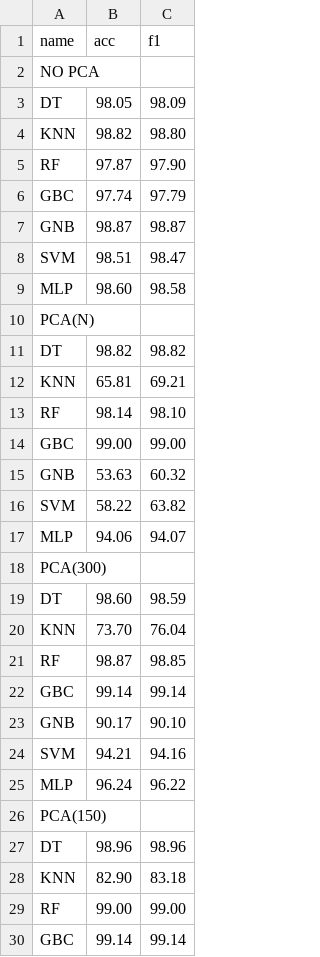
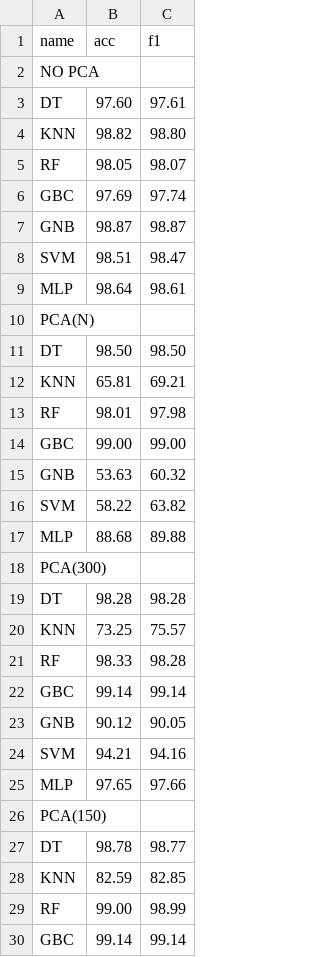
Before and after one commit to Bl0tniaQus/HydraulicPressMonitoring, a CSV file: result.csv, drawn as a sheet; only a part is shown; the diff covers the shown part only.

```diff
--- a/result.csv
+++ b/result.csv
@@ -2,13 +2,13 @@ name;acc;f1
 NO PCA;;
-DT;98.05;98.09;
+DT;97.60;97.61;
 KNN;98.82;98.80;
-RF;97.87;97.90;
-GBC;97.74;97.79;
+RF;98.05;98.07;
+GBC;97.69;97.74;
 GNB;98.87;98.87;
 SVM;98.51;98.47;
-MLP;98.60;98.58;
+MLP;98.64;98.61;
 PCA(N);;
-DT;98.82;98.82;
+DT;98.50;98.50;
 KNN;65.81;69.21;
-RF;98.14;98.10;
+RF;98.01;97.98;
 GBC;99.00;99.00;
@@ -16,15 +16,15 @@ GNB;53.63;60.32;
 SVM;58.22;63.82;
-MLP;94.06;94.07;
+MLP;88.68;89.88;
 PCA(300);;
-DT;98.60;98.59;
-KNN;73.70;76.04;
-RF;98.87;98.85;
+DT;98.28;98.28;
+KNN;73.25;75.57;
+RF;98.33;98.28;
 GBC;99.14;99.14;
-GNB;90.17;90.10;
+GNB;90.12;90.05;
 SVM;94.21;94.16;
-MLP;96.24;96.22;
+MLP;97.65;97.66;
 PCA(150);;
-DT;98.96;98.96;
-KNN;82.90;83.18;
-RF;99.00;99.00;
+DT;98.78;98.77;
+KNN;82.59;82.85;
+RF;99.00;98.99;
 GBC;99.14;99.14;
```
Also changed, not shown: 1 added row, 1 removed row and 20 edited cells elsewhere in this file, 6 other files.
